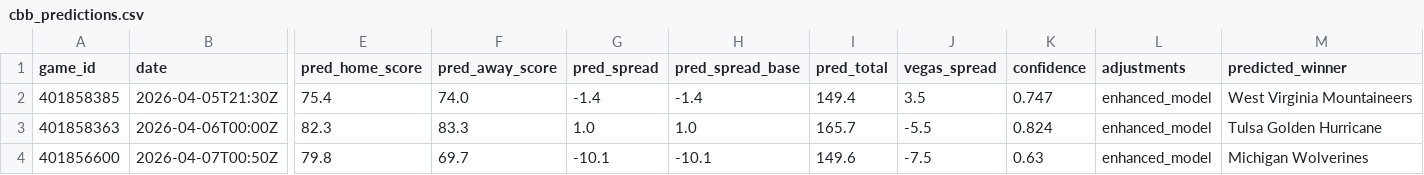
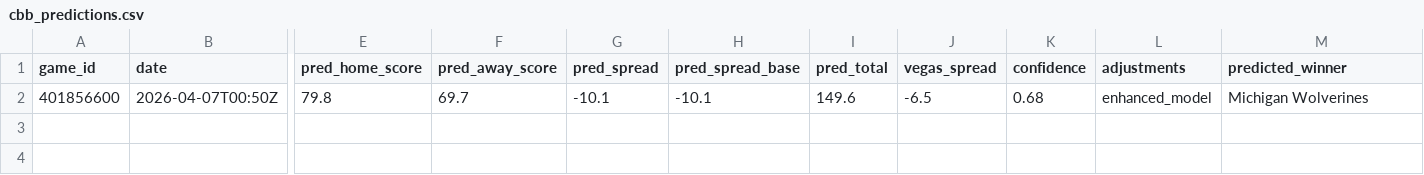
Before and after one commit to mckayje3/eagle-sports, a CSV file: cbb_predictions.csv, drawn as a sheet; only a part is shown, gaps mark what is left out; removed rows and columns are numbered as before the commit, all else as after; rows hold the shown columns only; the diff names each change by its address in the sheet, - before the commit and + after, or states it on an @@ line.

```diff
--- a/cbb_predictions.csv
+++ b/cbb_predictions.csv
-row 2: 401858385 | 2026-04-05T21:30Z | 75.4 | 74.0 | -1.4 | -1.4 | 149.4 | 3.5 | 0.747 | enhanced_model | West Virginia Mountaineers
-row 3: 401858363 | 2026-04-06T00:00Z | 82.3 | 83.3 | 1.0 | 1.0 | 165.7 | -5.5 | 0.824 | enhanced_model | Tulsa Golden Hurricane
-J2 (vegas_spread): -7.5
+J2 (vegas_spread): -6.5
-K2 (confidence): 0.63
+K2 (confidence): 0.68
```
Also changed, not shown: nba_current_predictions.csv, nhl_current_predictions.csv, 3 other files.
